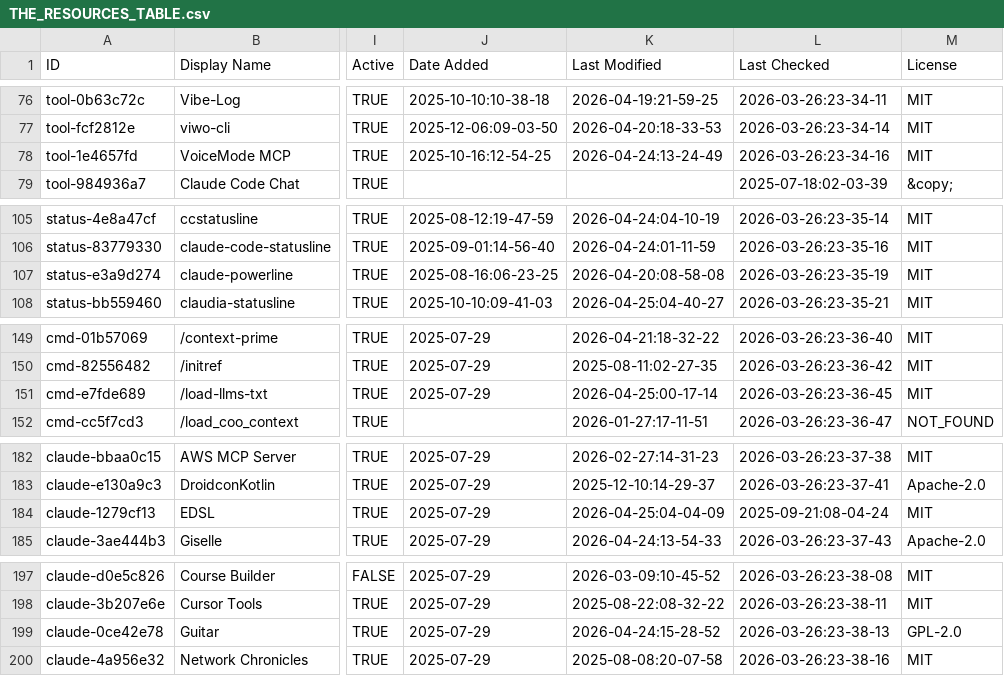
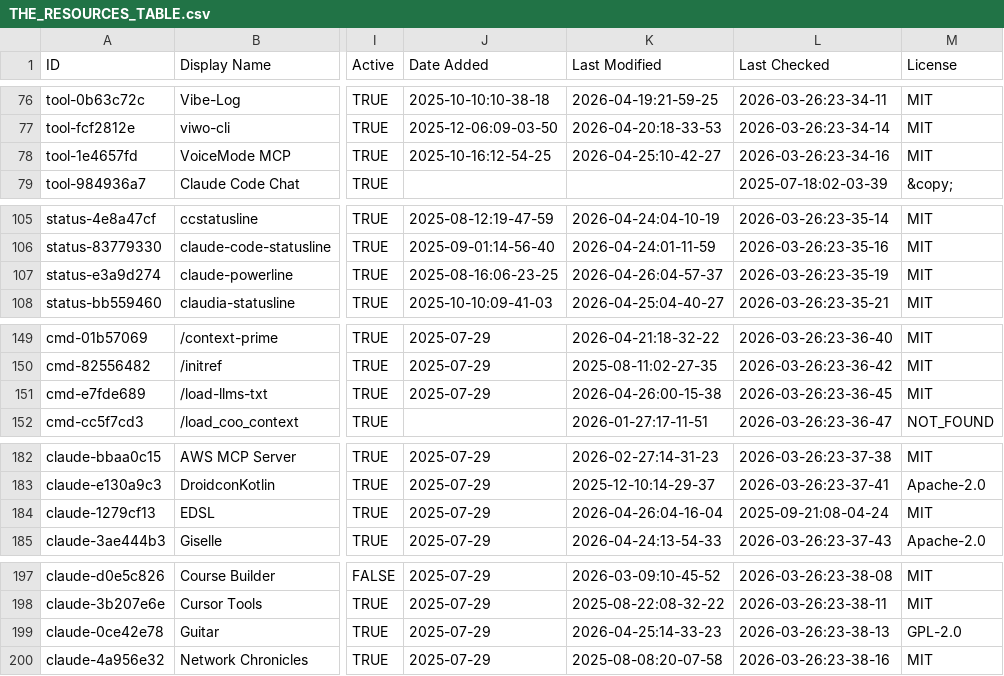
Before and after one commit to randyucc/awesome-claude-code, a CSV file: THE_RESOURCES_TABLE.csv, drawn as a sheet; only a part is shown, gaps mark what is left out; the diff covers the shown part only; the diff names each change by its address in the sheet, - before the commit and + after, or states it on an @@ line.

```diff
--- a/THE_RESOURCES_TABLE.csv
+++ b/THE_RESOURCES_TABLE.csv
-K78 (Last Modified): 2026-04-24:13-24-49
+K78 (Last Modified): 2026-04-25:10-42-27
-K107 (Last Modified): 2026-04-20:08-58-08
+K107 (Last Modified): 2026-04-26:04-57-37
-K151 (Last Modified): 2026-04-25:00-17-14
+K151 (Last Modified): 2026-04-26:00-15-38
-K184 (Last Modified): 2026-04-25:04-04-09
+K184 (Last Modified): 2026-04-26:04-16-04
-K199 (Last Modified): 2026-04-24:15-28-52
+K199 (Last Modified): 2026-04-25:14-33-23
```
Also changed, not shown: 24 edited cells elsewhere in this file.
